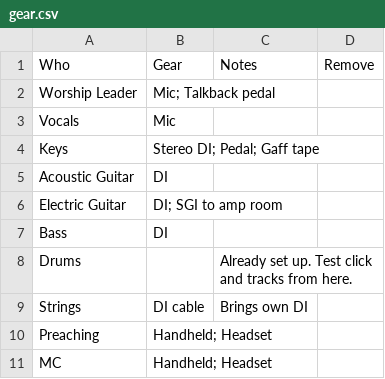
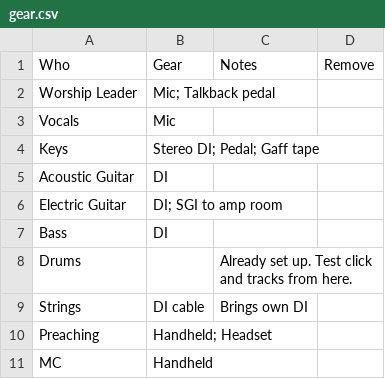
Before and after one commit to MattLinny/oceanside-mc-sheet, a CSV file: gear.csv, drawn as a sheet.

```diff
--- a/gear.csv
+++ b/gear.csv
@@ -10,2 +10,2 @@ Strings,DI cable,Brings own DI,
 Preaching,Handheld; Headset,,
-MC,Handheld; Headset,,
+MC,Handheld,,
```
Also changed, not shown: 1 other file.
